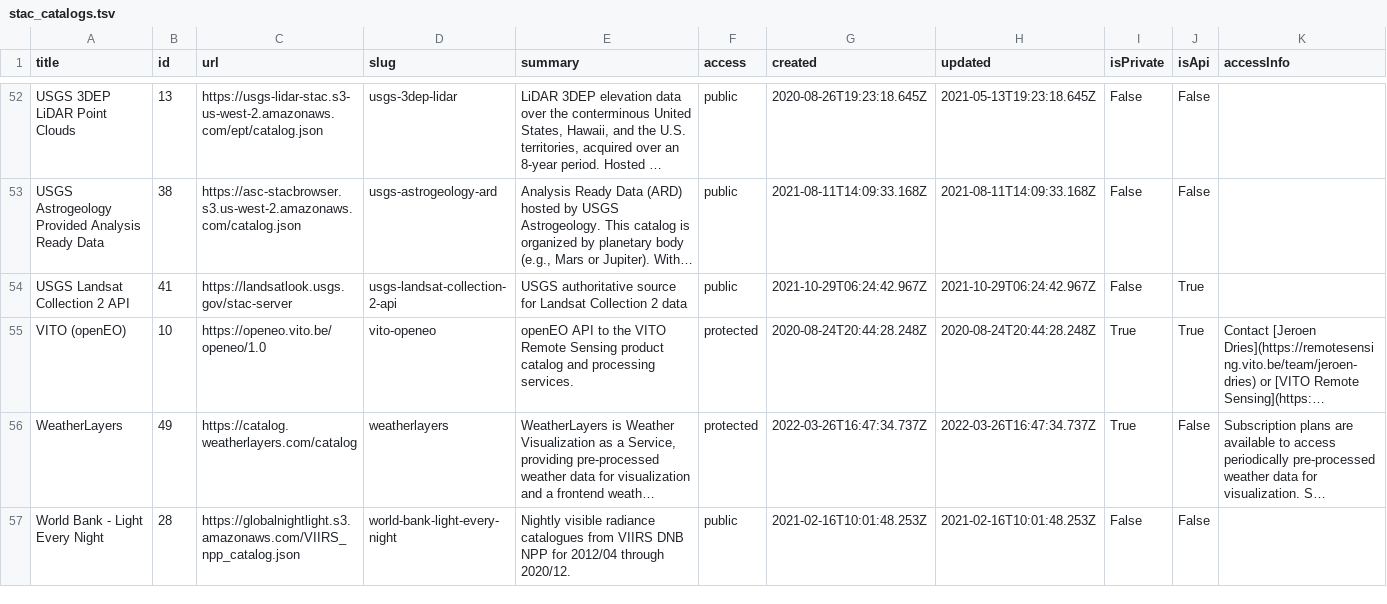
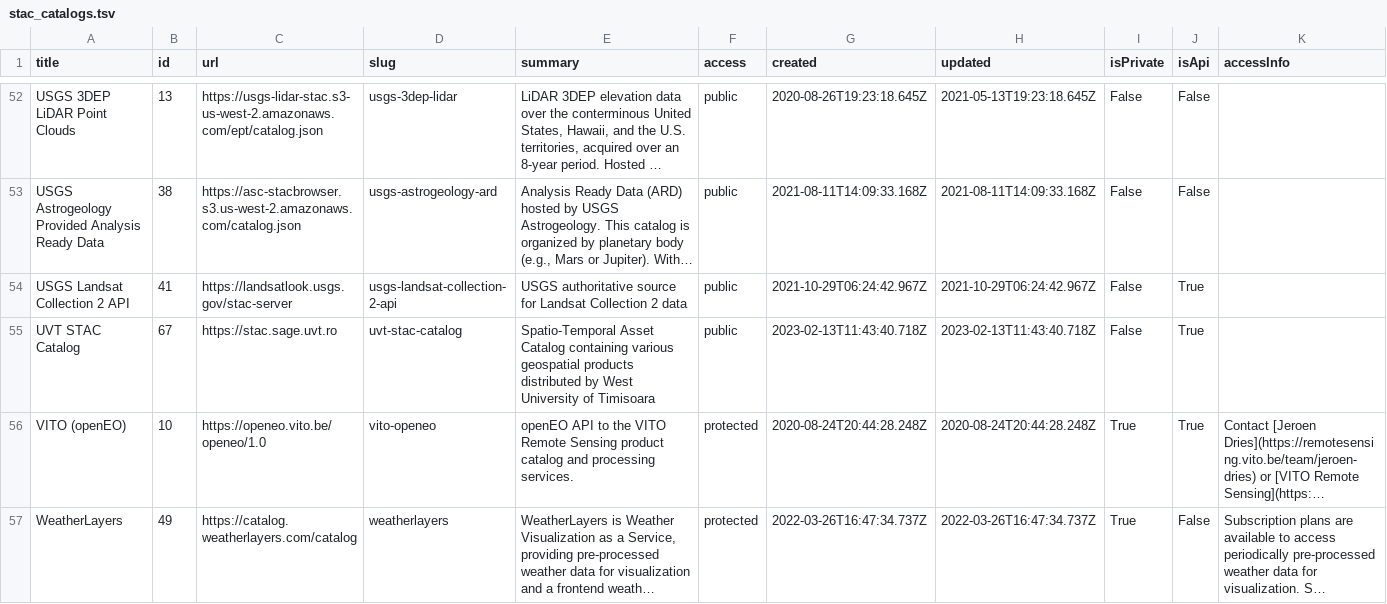
Before and after one commit to opengeos/stac-index-catalogs, a TSV file: stac_catalogs.tsv, drawn as a sheet; only a part is shown, gaps mark what is left out; the shorter side is filled out with more unchanged rows; long unchanged cells end in …; the diff names each change by its address in the sheet, - before the commit and + after, or states it on an @@ line.

```diff
--- a/stac_catalogs.tsv
+++ b/stac_catalogs.tsv
+row 55: UVT STAC Catalog | 67 | https://stac.sage.uvt.ro | uvt-stac-catalog | Spatio-Temporal Asset Catalog containing various geospatial products distributed by West University of Timisoara | public | 2023-02-13T11:43:40.718Z | 2023-02-13T11:43:40.718Z | False | True
```
Also changed, not shown: 1 other file.
